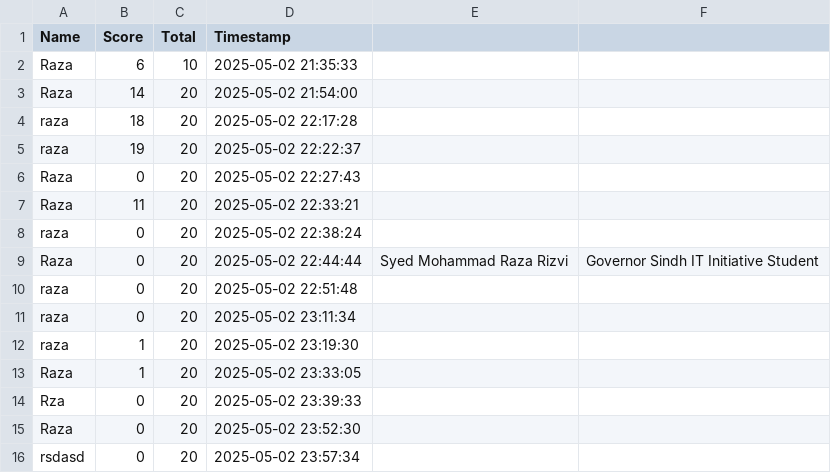
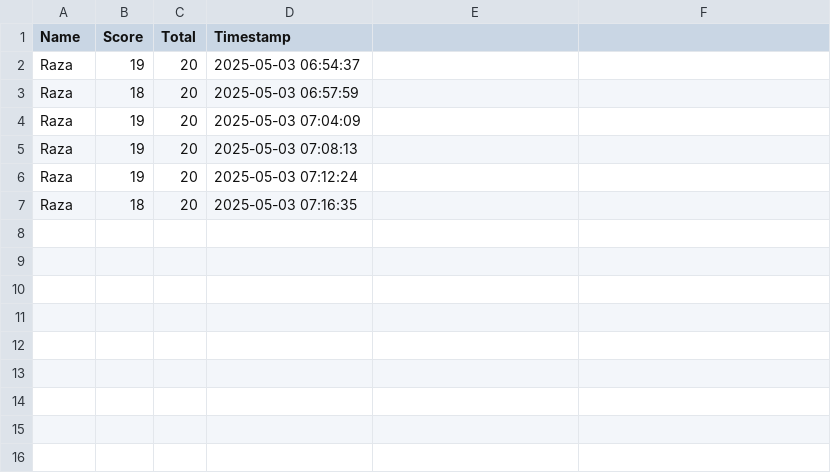
Before and after one commit to Raza1974/quiz-python25, a CSV file: quiz_results.csv, drawn as a sheet.

```diff
--- a/quiz_results.csv
+++ b/quiz_results.csv
@@ -1,16 +1,7 @@
 Name,Score,Total,Timestamp
-Raza,6,10,2025-05-02 21:35:33
-Raza,14,20,2025-05-02 21:54:00
-raza,18,20,2025-05-02 22:17:28
-raza,19,20,2025-05-02 22:22:37
-Raza,0,20,2025-05-02 22:27:43
-Raza,11,20,2025-05-02 22:33:21
-raza,0,20,2025-05-02 22:38:24
-Raza ,0,20,2025-05-02 22:44:44,Syed Mohammad Raza Rizvi,Governor Sindh IT Initiative Student
-raza,0,20,2025-05-02 22:51:48
-raza,0,20,2025-05-02 23:11:34
-raza,1,20,2025-05-02 23:19:30
-Raza,1,20,2025-05-02 23:33:05
-Rza,0,20,2025-05-02 23:39:33
-Raza,0,20,2025-05-02 23:52:30
-rsdasd,0,20,2025-05-02 23:57:34
+Raza,19,20,2025-05-03 06:54:37
+Raza,18,20,2025-05-03 06:57:59
+Raza,19,20,2025-05-03 07:04:09
+Raza,19,20,2025-05-03 07:08:13
+Raza,19,20,2025-05-03 07:12:24
+Raza,18,20,2025-05-03 07:16:35
```
Also changed, not shown: 4 other files.
